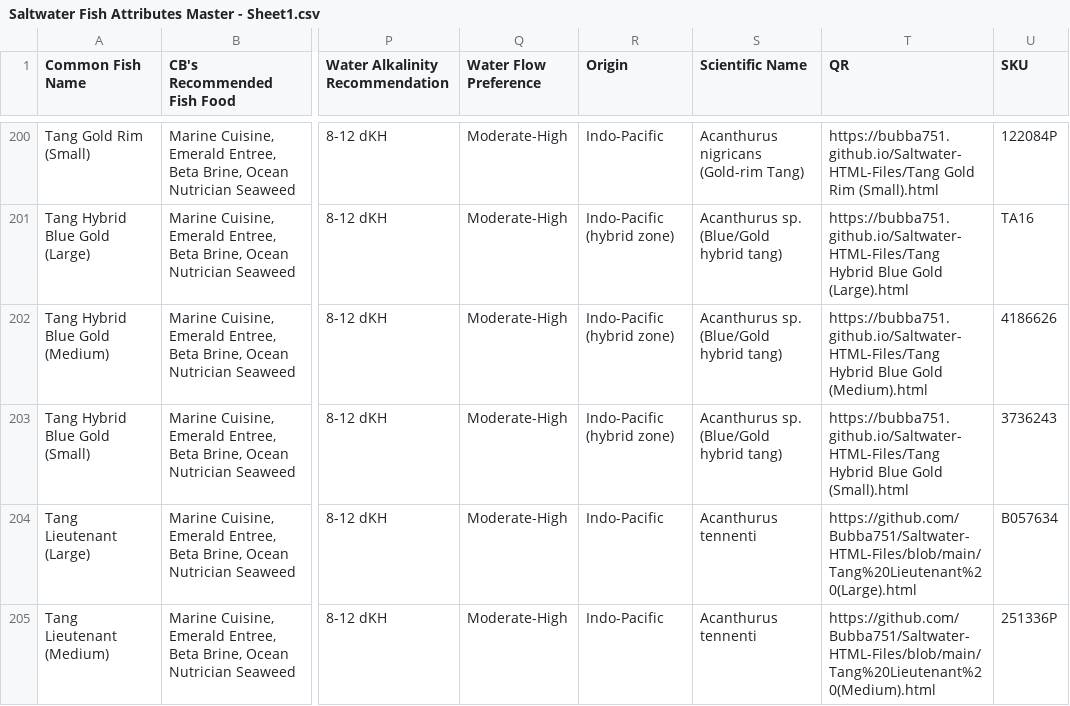
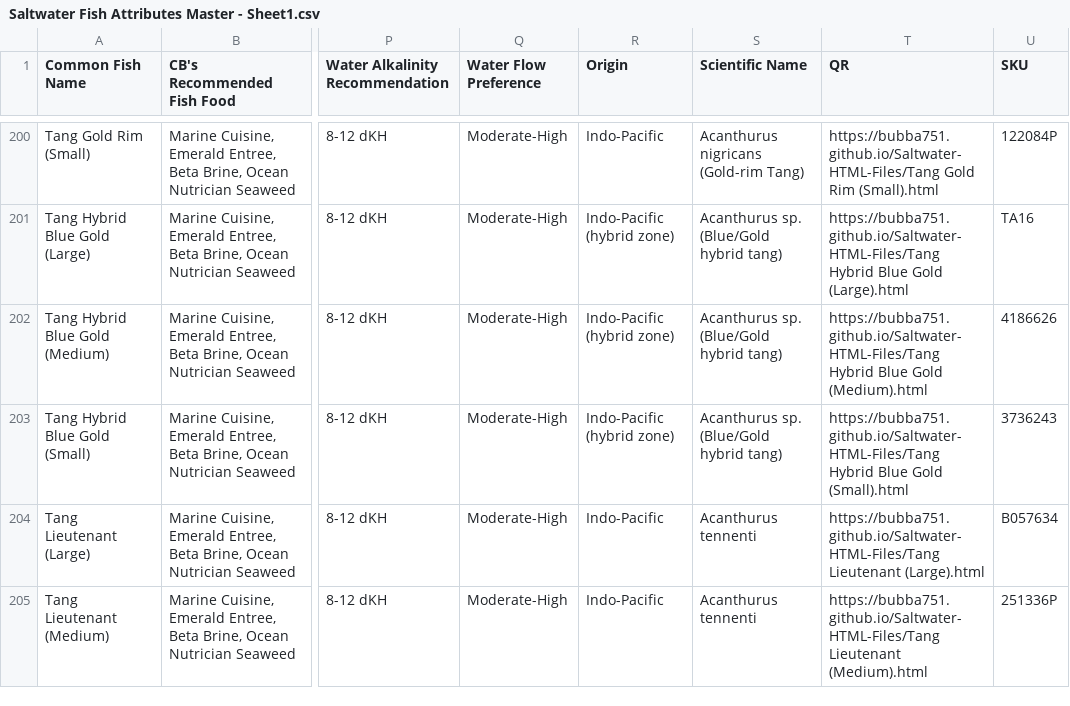
Before and after one commit to Bubba751/Saltwater-HTML-Files, a CSV file: Saltwater Fish Attributes Master/Saltwater Fish Attributes Master - Sheet1.csv, drawn as a sheet; only a part is shown, gaps mark what is left out; the diff covers the shown part only; the diff names each change by its address in the sheet, - before the commit and + after, or states it on an @@ line.

Commit message:
Add files via upload

```diff
--- a/Saltwater Fish Attributes Master/Saltwater Fish Attributes Master - Sheet1.csv
+++ b/Saltwater Fish Attributes Master/Saltwater Fish Attributes Master - Sheet1.csv
-T204 (QR): https://github.com/Bubba751/Saltwater-HTML-Files/blob/main/Tang%20Lieutenant%20(Large).html
+T204 (QR): https://bubba751.github.io/Saltwater-HTML-Files/Tang Lieutenant (Large).html
-T205 (QR): https://github.com/Bubba751/Saltwater-HTML-Files/blob/main/Tang%20Lieutenant%20(Medium).html
+T205 (QR): https://bubba751.github.io/Saltwater-HTML-Files/Tang Lieutenant (Medium).html
```
Also changed, not shown: 4 edited cells elsewhere in this file.
